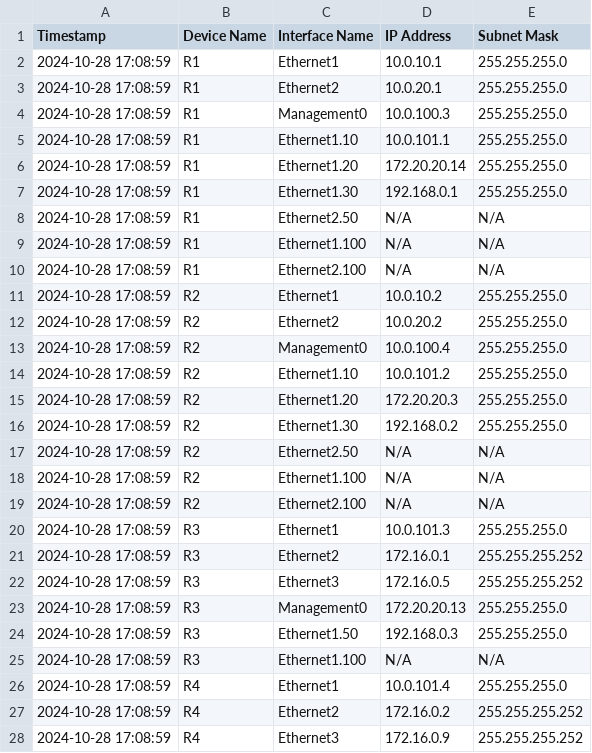
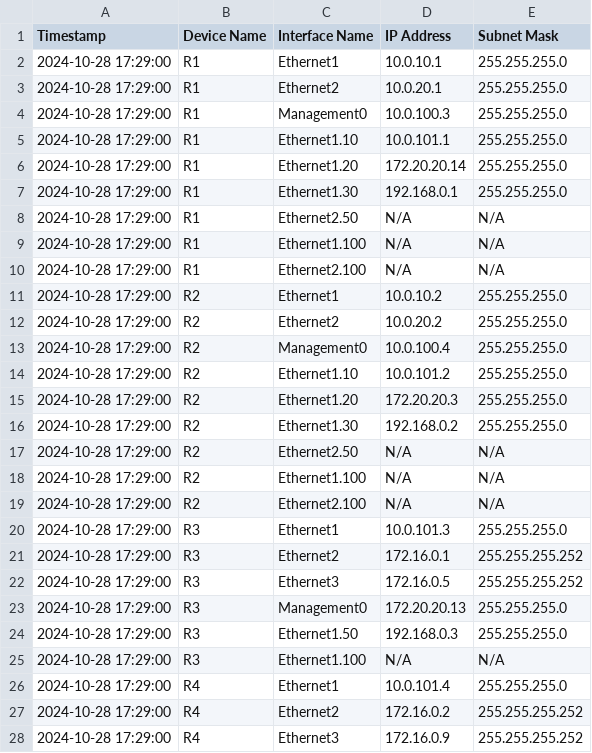
Before and after one commit to CUBoulder-Ashwin/Advanced-Netman, a CSV file: NSOT/IPAM/ipam_output.csv, drawn as a sheet; only a part is shown; the diff covers the shown part only.

```diff
--- a/NSOT/IPAM/ipam_output.csv
+++ b/NSOT/IPAM/ipam_output.csv
@@ -1,28 +1,28 @@
 Timestamp,Device Name,Interface Name,IP Address,Subnet Mask
-2024-10-28 17:08:59,R1,Ethernet1,10.0.10.1,255.255.255.0
-2024-10-28 17:08:59,R1,Ethernet2,10.0.20.1,255.255.255.0
-2024-10-28 17:08:59,R1,Management0,10.0.100.3,255.255.255.0
-2024-10-28 17:08:59,R1,Ethernet1.10,10.0.101.1,255.255.255.0
-2024-10-28 17:08:59,R1,Ethernet1.20,172.20.20.14,255.255.255.0
-2024-10-28 17:08:59,R1,Ethernet1.30,192.168.0.1,255.255.255.0
-2024-10-28 17:08:59,R1,Ethernet2.50,N/A,N/A
-2024-10-28 17:08:59,R1,Ethernet1.100,N/A,N/A
-2024-10-28 17:08:59,R1,Ethernet2.100,N/A,N/A
-2024-10-28 17:08:59,R2,Ethernet1,10.0.10.2,255.255.255.0
-2024-10-28 17:08:59,R2,Ethernet2,10.0.20.2,255.255.255.0
-2024-10-28 17:08:59,R2,Management0,10.0.100.4,255.255.255.0
-2024-10-28 17:08:59,R2,Ethernet1.10,10.0.101.2,255.255.255.0
-2024-10-28 17:08:59,R2,Ethernet1.20,172.20.20.3,255.255.255.0
-2024-10-28 17:08:59,R2,Ethernet1.30,192.168.0.2,255.255.255.0
-2024-10-28 17:08:59,R2,Ethernet2.50,N/A,N/A
-2024-10-28 17:08:59,R2,Ethernet1.100,N/A,N/A
-2024-10-28 17:08:59,R2,Ethernet2.100,N/A,N/A
-2024-10-28 17:08:59,R3,Ethernet1,10.0.101.3,255.255.255.0
-2024-10-28 17:08:59,R3,Ethernet2,172.16.0.1,255.255.255.252
-2024-10-28 17:08:59,R3,Ethernet3,172.16.0.5,255.255.255.252
-2024-10-28 17:08:59,R3,Management0,172.20.20.13,255.255.255.0
-2024-10-28 17:08:59,R3,Ethernet1.50,192.168.0.3,255.255.255.0
-2024-10-28 17:08:59,R3,Ethernet1.100,N/A,N/A
-2024-10-28 17:08:59,R4,Ethernet1,10.0.101.4,255.255.255.0
-2024-10-28 17:08:59,R4,Ethernet2,172.16.0.2,255.255.255.252
-2024-10-28 17:08:59,R4,Ethernet3,172.16.0.9,255.255.255.252
+2024-10-28 17:29:00,R1,Ethernet1,10.0.10.1,255.255.255.0
+2024-10-28 17:29:00,R1,Ethernet2,10.0.20.1,255.255.255.0
+2024-10-28 17:29:00,R1,Management0,10.0.100.3,255.255.255.0
+2024-10-28 17:29:00,R1,Ethernet1.10,10.0.101.1,255.255.255.0
+2024-10-28 17:29:00,R1,Ethernet1.20,172.20.20.14,255.255.255.0
+2024-10-28 17:29:00,R1,Ethernet1.30,192.168.0.1,255.255.255.0
+2024-10-28 17:29:00,R1,Ethernet2.50,N/A,N/A
+2024-10-28 17:29:00,R1,Ethernet1.100,N/A,N/A
+2024-10-28 17:29:00,R1,Ethernet2.100,N/A,N/A
+2024-10-28 17:29:00,R2,Ethernet1,10.0.10.2,255.255.255.0
+2024-10-28 17:29:00,R2,Ethernet2,10.0.20.2,255.255.255.0
+2024-10-28 17:29:00,R2,Management0,10.0.100.4,255.255.255.0
+2024-10-28 17:29:00,R2,Ethernet1.10,10.0.101.2,255.255.255.0
+2024-10-28 17:29:00,R2,Ethernet1.20,172.20.20.3,255.255.255.0
+2024-10-28 17:29:00,R2,Ethernet1.30,192.168.0.2,255.255.255.0
+2024-10-28 17:29:00,R2,Ethernet2.50,N/A,N/A
+2024-10-28 17:29:00,R2,Ethernet1.100,N/A,N/A
+2024-10-28 17:29:00,R2,Ethernet2.100,N/A,N/A
+2024-10-28 17:29:00,R3,Ethernet1,10.0.101.3,255.255.255.0
+2024-10-28 17:29:00,R3,Ethernet2,172.16.0.1,255.255.255.252
+2024-10-28 17:29:00,R3,Ethernet3,172.16.0.5,255.255.255.252
+2024-10-28 17:29:00,R3,Management0,172.20.20.13,255.255.255.0
+2024-10-28 17:29:00,R3,Ethernet1.50,192.168.0.3,255.255.255.0
+2024-10-28 17:29:00,R3,Ethernet1.100,N/A,N/A
+2024-10-28 17:29:00,R4,Ethernet1,10.0.101.4,255.255.255.0
+2024-10-28 17:29:00,R4,Ethernet2,172.16.0.2,255.255.255.252
+2024-10-28 17:29:00,R4,Ethernet3,172.16.0.9,255.255.255.252
```
Also changed, not shown: 26 edited cells elsewhere in this file, NSOT/IPAM/hosts.csv, 9 other files.
